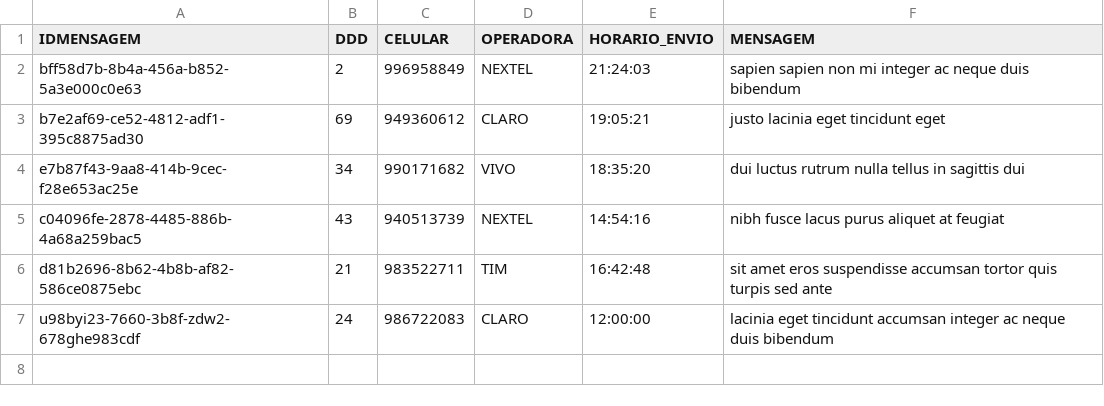
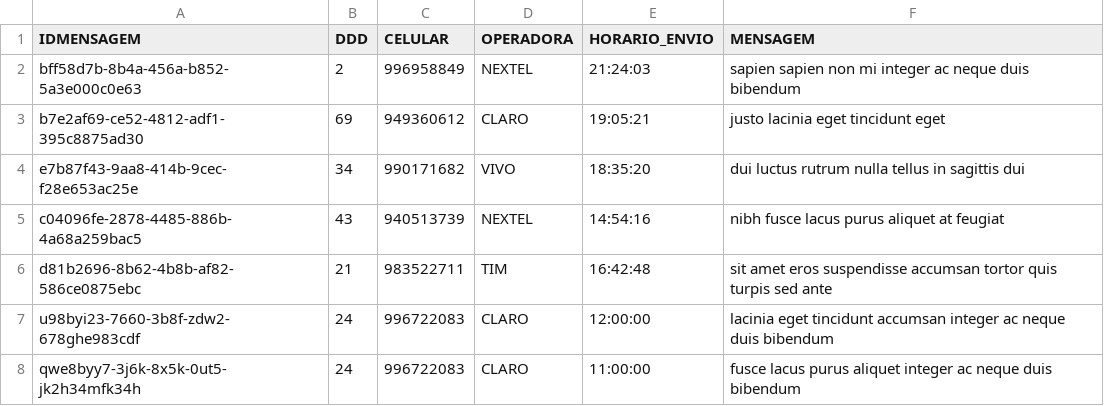
Before and after one commit to MarcelFox/api-modelo, a CSV file: file-example.csv, drawn as a sheet.

```diff
--- a/file-example.csv
+++ b/file-example.csv
@@ -6,2 +6,3 @@ c04096fe-2878-4485-886b-4a68a259bac5;43;940513739;NEXTEL;14:54:16;nibh fusce lac
 d81b2696-8b62-4b8b-af82-586ce0875ebc;21;983522711;TIM;16:42:48;sit amet eros suspendisse accumsan tortor quis turpis sed ante
-u98byi23-7660-3b8f-zdw2-678ghe983cdf;24;986722083;CLARO;12:00:00;lacinia eget tincidunt accumsan integer ac neque duis bibendum
+u98byi23-7660-3b8f-zdw2-678ghe983cdf;24;996722083;CLARO;12:00:00;lacinia eget tincidunt accumsan integer ac neque duis bibendum
+qwe8byy7-3j6k-8x5k-0ut5-jk2h34mfk34h;24;996722083;CLARO;11:00:00;fusce lacus purus aliquet integer ac neque duis bibendum
```
Also changed, not shown: 1 other file.
